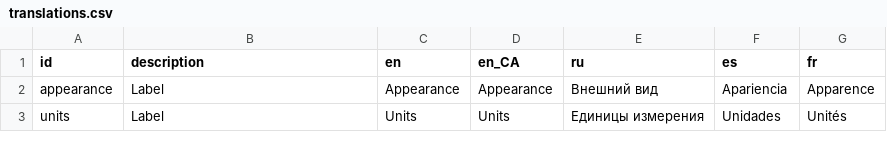
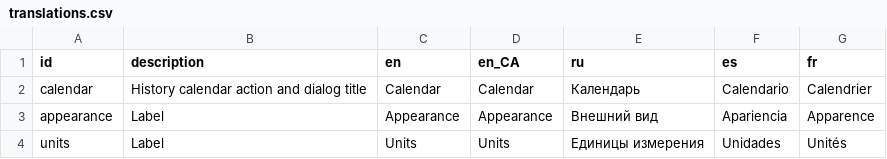
Before and after one commit to kit-g/heart-of-yours, a CSV file: shared/heart_language/scripts/translations.csv, drawn as a sheet; only a part is shown.

Commit message:
feat: "calendar" localization

```diff
--- a/shared/heart_language/scripts/translations.csv
+++ b/shared/heart_language/scripts/translations.csv
@@ -1,2 +1,3 @@
 id,description,en,en_CA,ru,es,fr
+calendar,History calendar action and dialog title,Calendar,Calendar,Календарь,Calendario,Calendrier
 appearance,Label,Appearance,Appearance,Внешний вид,Apariencia,Apparence
```
Also changed, not shown: 10 other files.
